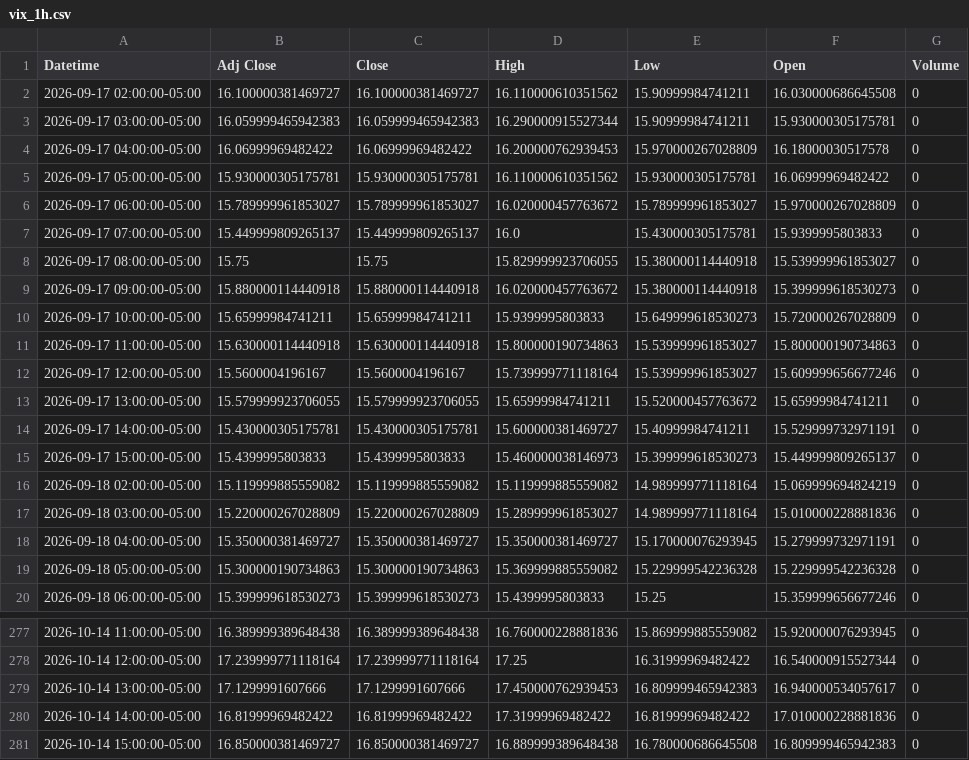
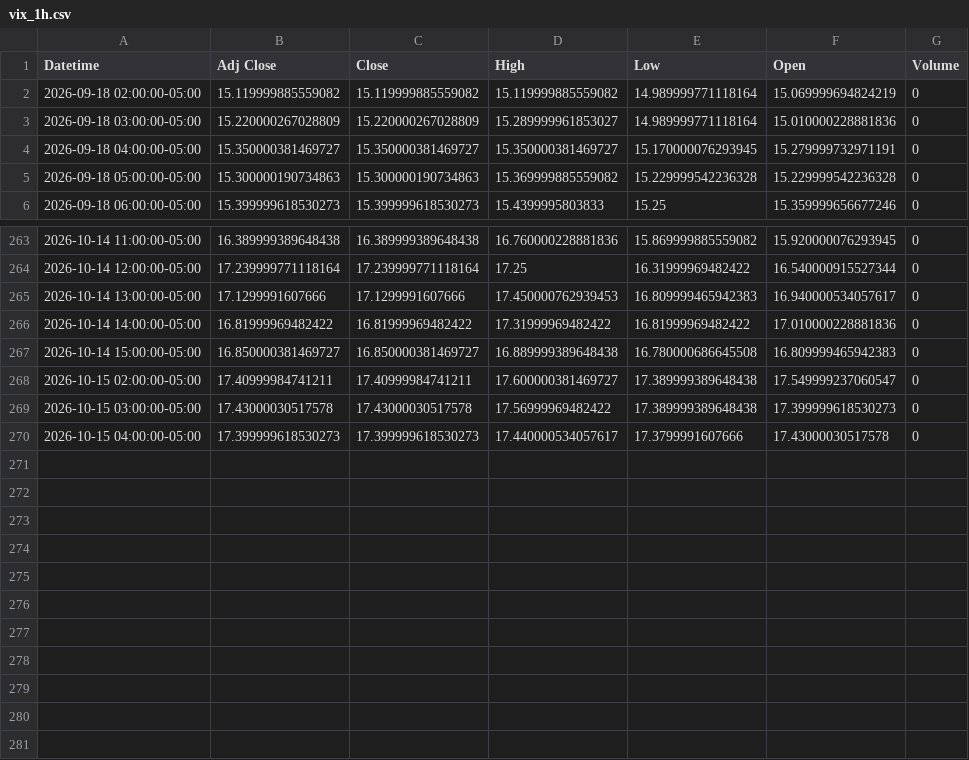
Before and after one commit to Jordan4369/mes-data, a CSV file: data/vix_1h.csv, drawn as a sheet; only a part is shown, gaps mark what is left out; removed rows and columns are numbered as before the commit, all else as after; the diff names each change by its address in the sheet, - before the commit and + after, or states it on an @@ line.

```diff
--- a/data/vix_1h.csv
+++ b/data/vix_1h.csv
-row 2: 2026-09-17 02:00:00-05:00 | 16.100000381469727 | 16.100000381469727 | 16.110000610351562 | 15.90999984741211 | 16.030000686645508 | 0
-row 3: 2026-09-17 03:00:00-05:00 | 16.059999465942383 | 16.059999465942383 | 16.290000915527344 | 15.90999984741211 | 15.930000305175781 | 0
-row 4: 2026-09-17 04:00:00-05:00 | 16.06999969482422 | 16.06999969482422 | 16.200000762939453 | 15.970000267028809 | 16.18000030517578 | 0
-row 5: 2026-09-17 05:00:00-05:00 | 15.930000305175781 | 15.930000305175781 | 16.110000610351562 | 15.930000305175781 | 16.06999969482422 | 0
-row 6: 2026-09-17 06:00:00-05:00 | 15.789999961853027 | 15.789999961853027 | 16.020000457763672 | 15.789999961853027 | 15.970000267028809 | 0
-row 7: 2026-09-17 07:00:00-05:00 | 15.449999809265137 | 15.449999809265137 | 16.0 | 15.430000305175781 | 15.9399995803833 | 0
-row 8: 2026-09-17 08:00:00-05:00 | 15.75 | 15.75 | 15.829999923706055 | 15.380000114440918 | 15.539999961853027 | 0
-row 9: 2026-09-17 09:00:00-05:00 | 15.880000114440918 | 15.880000114440918 | 16.020000457763672 | 15.380000114440918 | 15.399999618530273 | 0
-row 10: 2026-09-17 10:00:00-05:00 | 15.65999984741211 | 15.65999984741211 | 15.9399995803833 | 15.649999618530273 | 15.720000267028809 | 0
-row 11: 2026-09-17 11:00:00-05:00 | 15.630000114440918 | 15.630000114440918 | 15.800000190734863 | 15.539999961853027 | 15.800000190734863 | 0
-row 12: 2026-09-17 12:00:00-05:00 | 15.5600004196167 | 15.5600004196167 | 15.739999771118164 | 15.539999961853027 | 15.609999656677246 | 0
-row 13: 2026-09-17 13:00:00-05:00 | 15.579999923706055 | 15.579999923706055 | 15.65999984741211 | 15.520000457763672 | 15.65999984741211 | 0
-row 14: 2026-09-17 14:00:00-05:00 | 15.430000305175781 | 15.430000305175781 | 15.600000381469727 | 15.40999984741211 | 15.529999732971191 | 0
-row 15: 2026-09-17 15:00:00-05:00 | 15.4399995803833 | 15.4399995803833 | 15.460000038146973 | 15.399999618530273 | 15.449999809265137 | 0
+row 268: 2026-10-15 02:00:00-05:00 | 17.40999984741211 | 17.40999984741211 | 17.600000381469727 | 17.389999389648438 | 17.549999237060547 | 0
+row 269: 2026-10-15 03:00:00-05:00 | 17.43000030517578 | 17.43000030517578 | 17.56999969482422 | 17.389999389648438 | 17.399999618530273 | 0
+row 270: 2026-10-15 04:00:00-05:00 | 17.399999618530273 | 17.399999618530273 | 17.440000534057617 | 17.3799991607666 | 17.43000030517578 | 0
```
Also changed, not shown: data/es_1h.csv, data/vix_15m.csv, 1 other file.
